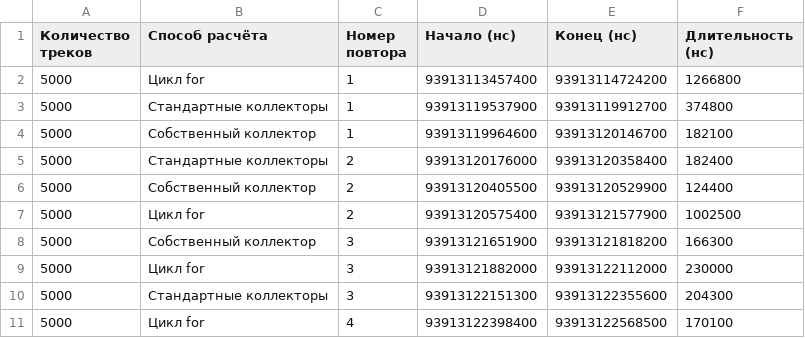
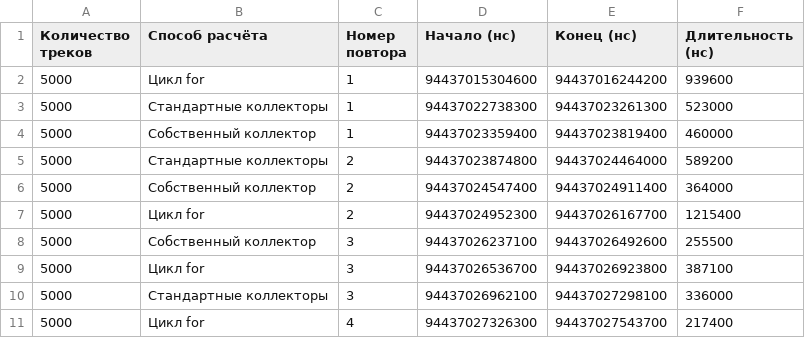
Before and after one commit to yess1703/reactive_java_lab1, a CSV file: results/measurements.csv, drawn as a sheet; only a part is shown; the diff covers the shown part only.

```diff
--- a/results/measurements.csv
+++ b/results/measurements.csv
@@ -1,11 +1,11 @@
 Количество треков,Способ расчёта,Номер повтора,Начало (нс),Конец (нс),Длительность (нс)
-5000,Цикл for,1,93913113457400,93913114724200,1266800
-5000,Стандартные коллекторы,1,93913119537900,93913119912700,374800
-5000,Собственный коллектор,1,93913119964600,93913120146700,182100
-5000,Стандартные коллекторы,2,93913120176000,93913120358400,182400
-5000,Собственный коллектор,2,93913120405500,93913120529900,124400
-5000,Цикл for,2,93913120575400,93913121577900,1002500
-5000,Собственный коллектор,3,93913121651900,93913121818200,166300
-5000,Цикл for,3,93913121882000,93913122112000,230000
-5000,Стандартные коллекторы,3,93913122151300,93913122355600,204300
-5000,Цикл for,4,93913122398400,93913122568500,170100
+5000,Цикл for,1,94437015304600,94437016244200,939600
+5000,Стандартные коллекторы,1,94437022738300,94437023261300,523000
+5000,Собственный коллектор,1,94437023359400,94437023819400,460000
+5000,Стандартные коллекторы,2,94437023874800,94437024464000,589200
+5000,Собственный коллектор,2,94437024547400,94437024911400,364000
+5000,Цикл for,2,94437024952300,94437026167700,1215400
+5000,Собственный коллектор,3,94437026237100,94437026492600,255500
+5000,Цикл for,3,94437026536700,94437026923800,387100
+5000,Стандартные коллекторы,3,94437026962100,94437027298100,336000
+5000,Цикл for,4,94437027326300,94437027543700,217400
```
Also changed, not shown: 159 edited cells elsewhere in this file, 2 other files.
